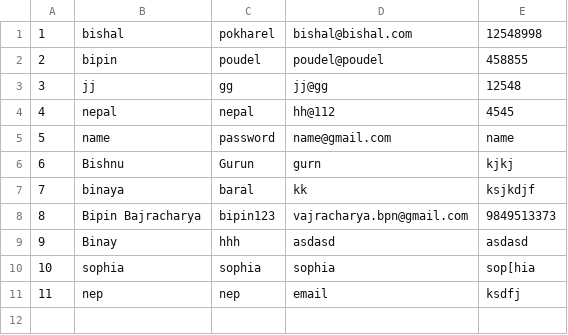
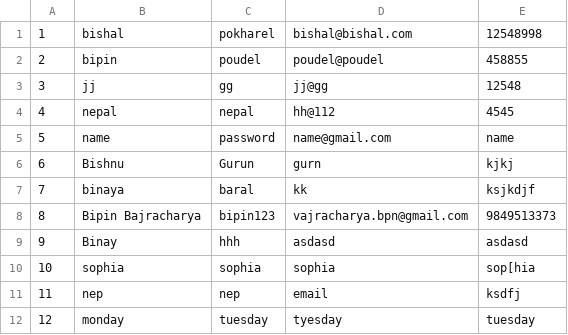
Before and after one commit to bishalpokharel325/python7am, a CSV file: day 13 file handling/student_registration_project/record.csv, drawn as a sheet; the diff names each change by its address in the sheet, - before the commit and + after, or states it on an @@ line.

```diff
--- a/day 13 file handling/student_registration_project/record.csv
+++ b/day 13 file handling/student_registration_project/record.csv
+row 12: 12 | monday | tuesday | tyesday | tuesday
```
Also changed, not shown: 5 other files.
